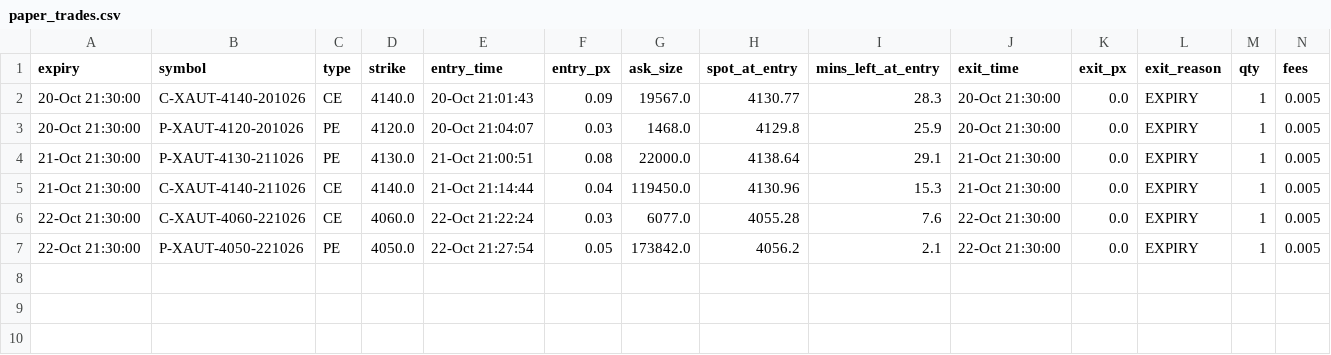
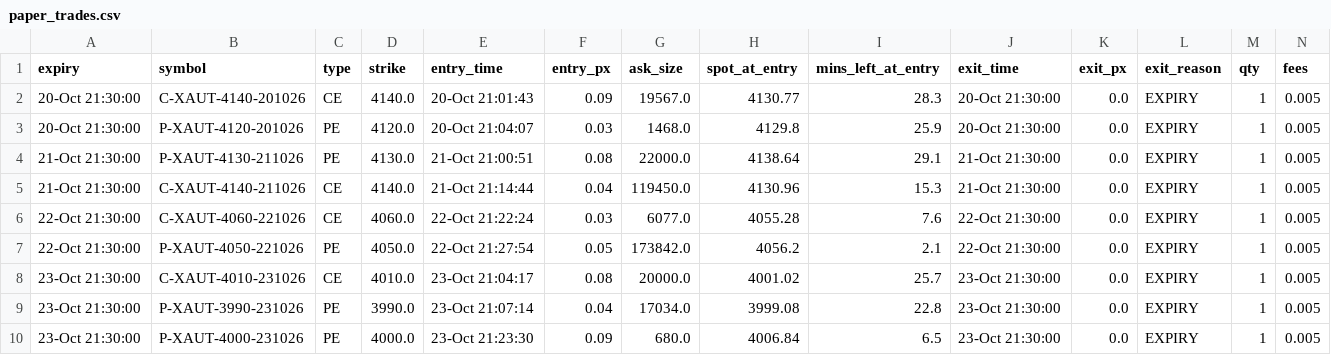
Before and after one commit to rahulkathuait-cmyk/gold-paper, a CSV file: paper_trades.csv, drawn as a sheet; only a part is shown; rows hold the shown columns only; the diff names each change by its address in the sheet, - before the commit and + after, or states it on an @@ line.

Commit message:
paper update 23-Oct 21:31

```diff
--- a/paper_trades.csv
+++ b/paper_trades.csv
+row 8: 23-Oct 21:30:00 | C-XAUT-4010-231026 | CE | 4010.0 | 23-Oct 21:04:17 | 0.08 | 20000.0 | 4001.02 | 25.7 | 23-Oct 21:30:00 | 0.0 | EXPIRY | 1 | 0.005
+row 9: 23-Oct 21:30:00 | P-XAUT-3990-231026 | PE | 3990.0 | 23-Oct 21:07:14 | 0.04 | 17034.0 | 3999.08 | 22.8 | 23-Oct 21:30:00 | 0.0 | EXPIRY | 1 | 0.005
+row 10: 23-Oct 21:30:00 | P-XAUT-4000-231026 | PE | 4000.0 | 23-Oct 21:23:30 | 0.09 | 680.0 | 4006.84 | 6.5 | 23-Oct 21:30:00 | 0.0 | EXPIRY | 1 | 0.005
```
Also changed, not shown: 3 other files.
